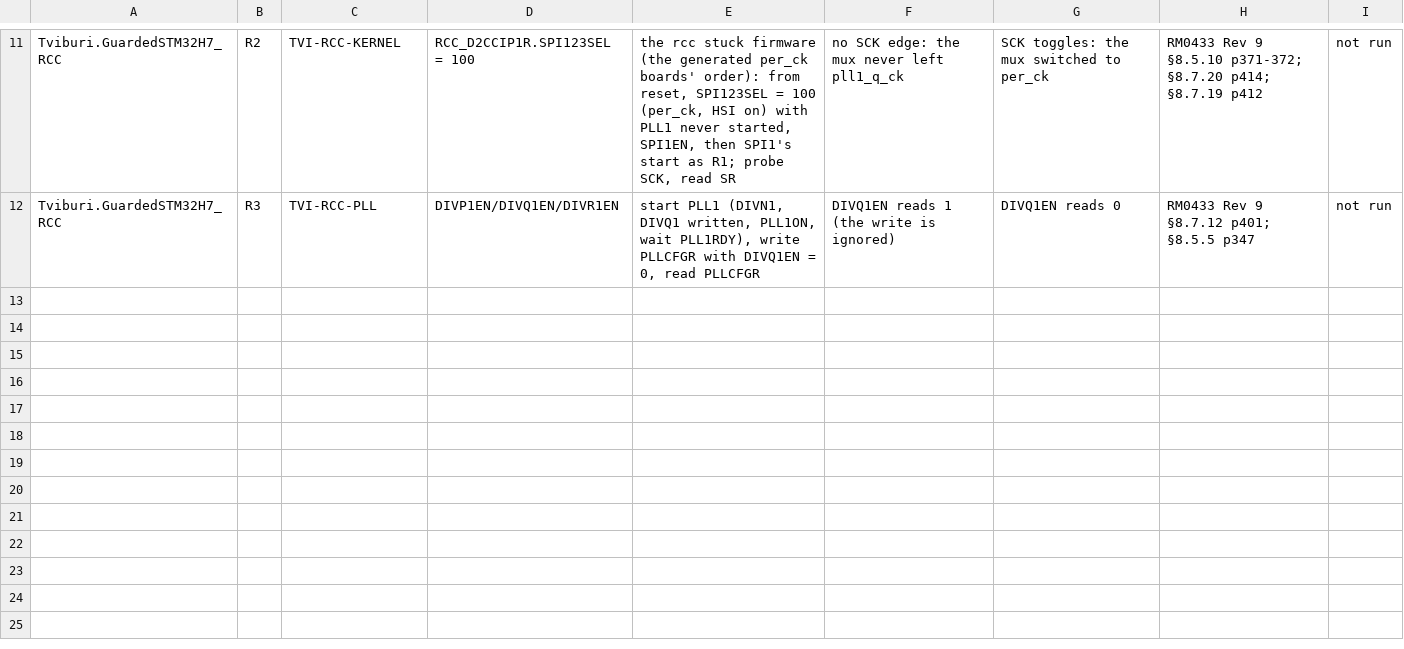
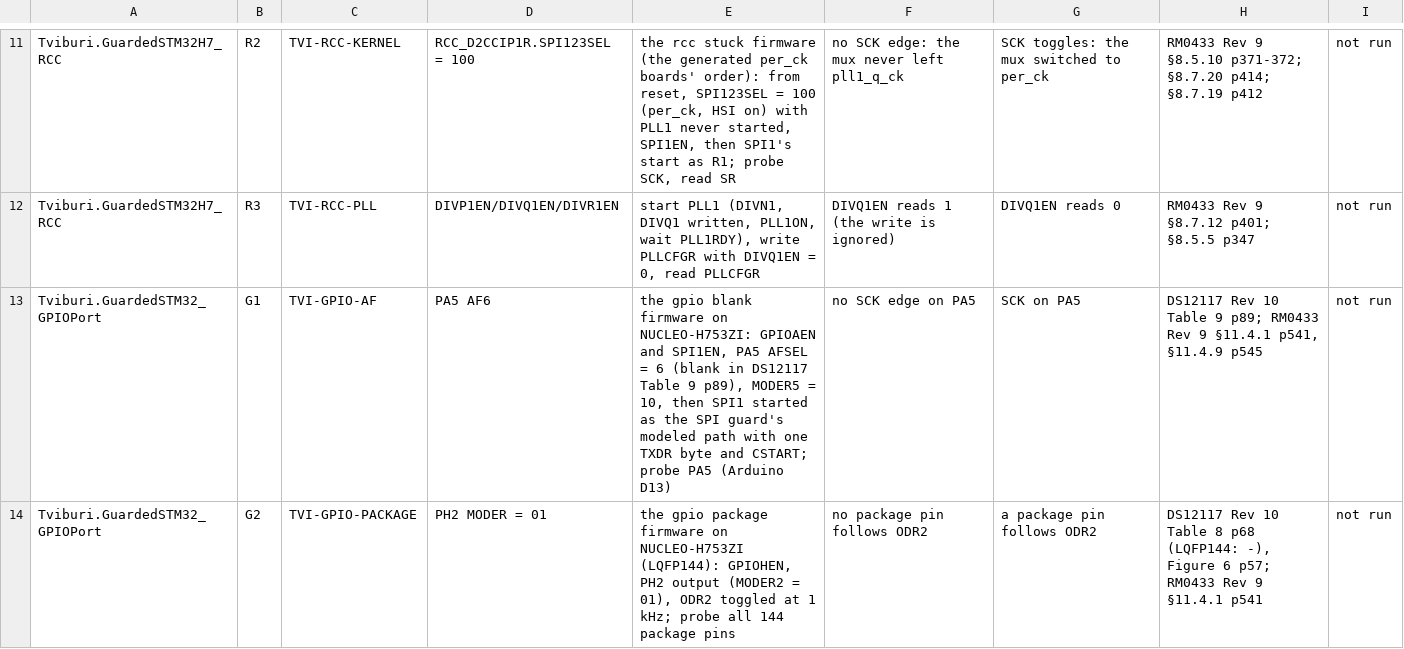
Before and after one commit to ClearForge-LLC/tviburi, a TSV file: model/bench-checks.tsv, drawn as a sheet; only a part is shown, gaps mark what is left out.

```diff
--- a/model/bench-checks.tsv
+++ b/model/bench-checks.tsv
@@ -12 +12,3 @@ Tviburi.GuardedSTM32H7_RCC	R2	TVI-RCC-KERNEL	RCC_D2CCIP1R.SPI123SEL = 100	the rc
 Tviburi.GuardedSTM32H7_RCC	R3	TVI-RCC-PLL	DIVP1EN/DIVQ1EN/DIVR1EN	start PLL1 (DIVN1, DIVQ1 written, PLL1ON, wait PLL1RDY), write PLLCFGR with DIVQ1EN = 0, read PLLCFGR	DIVQ1EN reads 1 (the write is ignored)	DIVQ1EN reads 0	RM0433 Rev 9 §8.7.12 p401; §8.5.5 p347	not run
+Tviburi.GuardedSTM32_GPIOPort	G1	TVI-GPIO-AF	PA5 AF6	the gpio blank firmware on NUCLEO-H753ZI: GPIOAEN and SPI1EN, PA5 AFSEL = 6 (blank in DS12117 Table 9 p89), MODER5 = 10, then SPI1 started as the SPI guard's modeled path with one TXDR byte and CSTART; probe PA5 (Arduino D13)	no SCK edge on PA5	SCK on PA5	DS12117 Rev 10 Table 9 p89; RM0433 Rev 9 §11.4.1 p541, §11.4.9 p545	not run
+Tviburi.GuardedSTM32_GPIOPort	G2	TVI-GPIO-PACKAGE	PH2 MODER = 01	the gpio package firmware on NUCLEO-H753ZI (LQFP144): GPIOHEN, PH2 output (MODER2 = 01), ODR2 toggled at 1 kHz; probe all 144 package pins	no package pin follows ODR2	a package pin follows ODR2	DS12117 Rev 10 Table 8 p68 (LQFP144: -), Figure 6 p57; RM0433 Rev 9 §11.4.1 p541	not run
```
Also changed, not shown: 4 other files.
